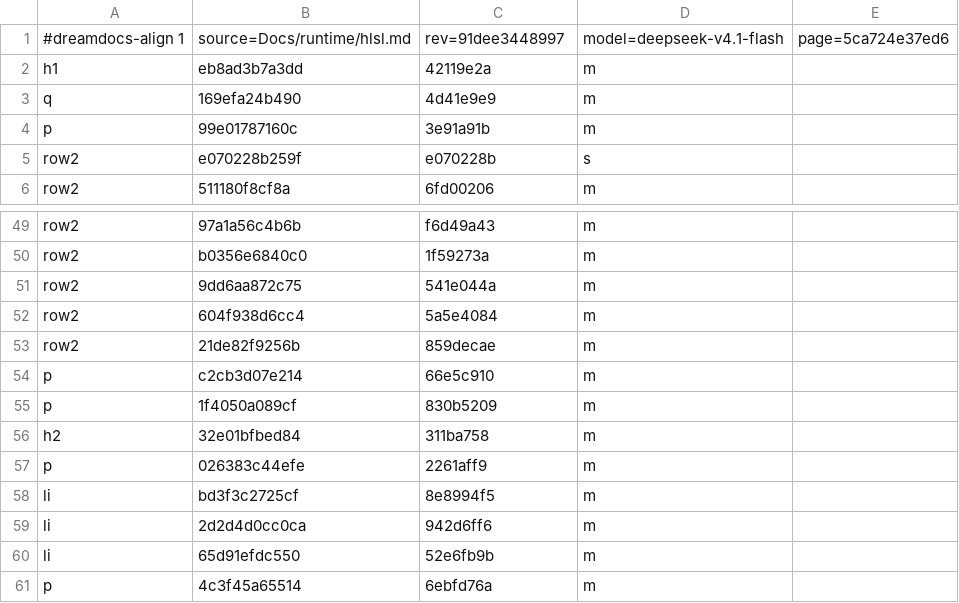
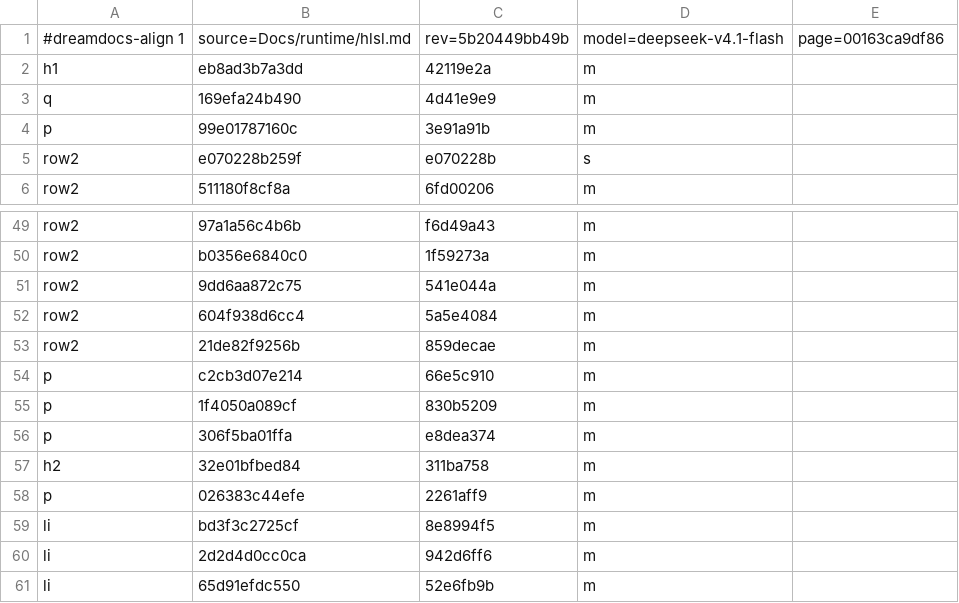
Before and after one commit to TypeDreamMoon/DreamShader, a TSV file: Docs/zh-CN/.align/runtime/hlsl.md.tsv, drawn as a sheet; only a part is shown, gaps mark what is left out; the shorter side is filled out with more unchanged rows.

```diff
--- a/Docs/zh-CN/.align/runtime/hlsl.md.tsv
+++ b/Docs/zh-CN/.align/runtime/hlsl.md.tsv
@@ -1,2 +1,2 @@
-#dreamdocs-align 1	source=Docs/runtime/hlsl.md	rev=91dee3448997	model=deepseek-v4.1-flash	page=5ca724e37ed6
+#dreamdocs-align 1	source=Docs/runtime/hlsl.md	rev=5b20449bb49b	model=deepseek-v4.1-flash	page=00163ca9df86
 h1	eb8ad3b7a3dd	42119e2a	m
@@ -55,2 +55,3 @@ p	c2cb3d07e214	66e5c910	m
 p	1f4050a089cf	830b5209	m
+p	306f5ba01ffa	e8dea374	m
 h2	32e01bfbed84	311ba758	m
```
Also changed, not shown: Docs/zh-CN/.align/diagnostics/DSH8xxx.md.tsv, 4 other files.
